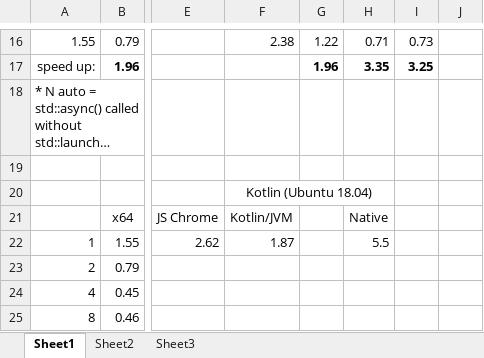
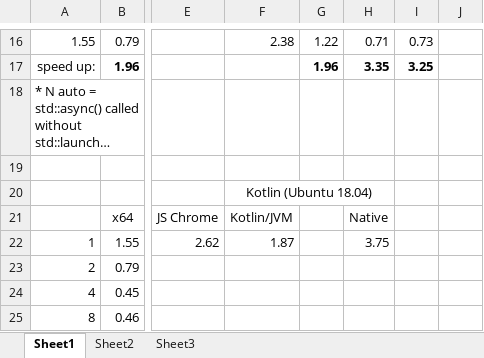
Before and after one commit to bsergeev/MtMergeSort, an Excel workbook: doc/Results.xlsx, sheet Sheet1, drawn as a sheet; only a part is shown, gaps mark what is left out; long unchanged cells end in …; values as stored, in another font and other column widths than the file's, no borders; charts and pictures not drawn; the diff names each change by its address in the sheet, - before the commit and + after, or states it on an @@ line.

```diff
--- a/doc/Results.xlsx (sheet Sheet1)
+++ b/doc/Results.xlsx (sheet Sheet1)
-H22: 5.5
+H22: 3.75
```
Also changed, not shown: charts or pictures, 2 other files.
